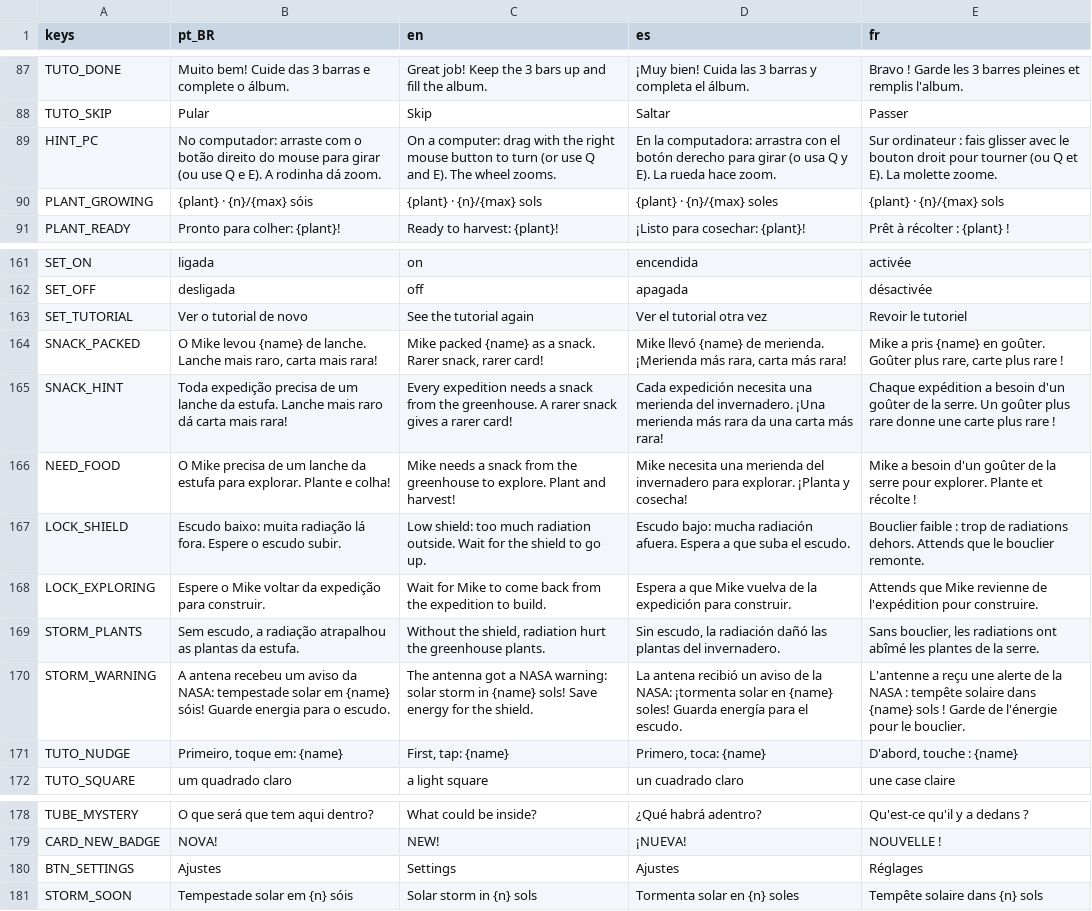
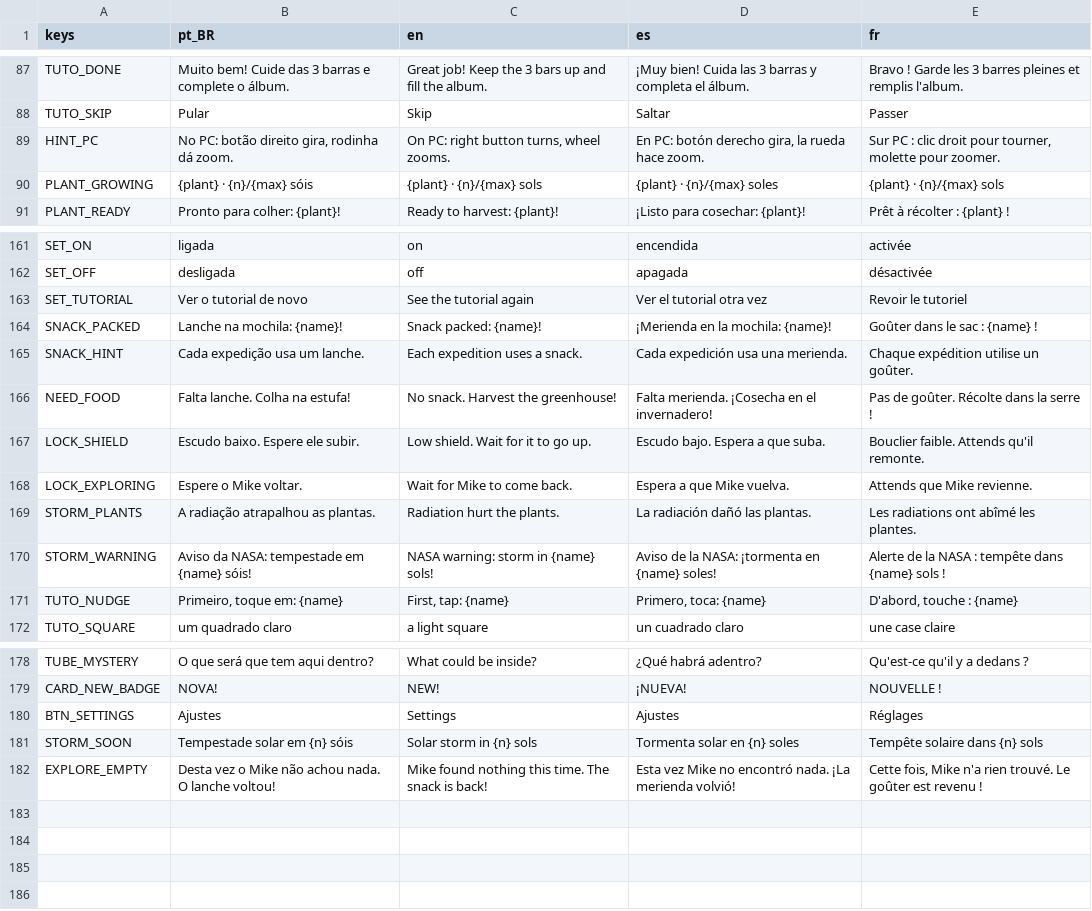
Before and after one commit to Out-Of-Space-Exception/mike-on-mars, a CSV file: conteudo/03-textos/textos.csv, drawn as a sheet; only a part is shown, gaps mark what is left out; the diff covers the shown part only.

```diff
--- a/conteudo/03-textos/textos.csv
+++ b/conteudo/03-textos/textos.csv
@@ -88,3 +88,3 @@ TUTO_DONE,Muito bem! Cuide das 3 barras e complete o álbum.,Great job! Keep the
 TUTO_SKIP,Pular,Skip,Saltar,Passer
-HINT_PC,No computador: arraste com o botão direito do mouse para girar (ou use Q e E). A rodinha dá zoom.,On a computer: drag with the right mouse button to turn (or use Q and E). The wheel zooms.,En la computadora: arrastra con el botón derecho para girar (o usa Q y E). La rueda hace zoom.,Sur ordinateur : fais glisser avec le bouton droit pour tourner (ou Q et E). La molette zoome.
+HINT_PC,"No PC: botão direito gira, rodinha dá zoom.","On PC: right button turns, wheel zooms.","En PC: botón derecho gira, la rueda hace zoom.","Sur PC : clic droit pour tourner, molette pour zoomer."
 PLANT_GROWING,{plant} · {n}/{max} sóis,{plant} · {n}/{max} sols,{plant} · {n}/{max} soles,{plant} · {n}/{max} sols
@@ -163,9 +163,9 @@ SET_OFF,desligada,off,apagada,désactivée
 SET_TUTORIAL,Ver o tutorial de novo,See the tutorial again,Ver el tutorial otra vez,Revoir le tutoriel
-SNACK_PACKED,"O Mike levou {name} de lanche. Lanche mais raro, carta mais rara!","Mike packed {name} as a snack. Rarer snack, rarer card!","Mike llevó {name} de merienda. ¡Merienda más rara, carta más rara!","Mike a pris {name} en goûter. Goûter plus rare, carte plus rare !"
-SNACK_HINT,Toda expedição precisa de um lanche da estufa. Lanche mais raro dá carta mais rara!,Every expedition needs a snack from the greenhouse. A rarer snack gives a rarer card!,Cada expedición necesita una merienda del invernadero. ¡Una merienda más rara da una carta más rara!,Chaque expédition a besoin d'un goûter de la serre. Un goûter plus rare donne une carte plus rare !
-NEED_FOOD,O Mike precisa de um lanche da estufa para explorar. Plante e colha!,Mike needs a snack from the greenhouse to explore. Plant and harvest!,Mike necesita una merienda del invernadero para explorar. ¡Planta y cosecha!,Mike a besoin d'un goûter de la serre pour explorer. Plante et récolte !
-LOCK_SHIELD,Escudo baixo: muita radiação lá fora. Espere o escudo subir.,Low shield: too much radiation outside. Wait for the shield to go up.,Escudo bajo: mucha radiación afuera. Espera a que suba el escudo.,Bouclier faible : trop de radiations dehors. Attends que le bouclier remonte.
-LOCK_EXPLORING,Espere o Mike voltar da expedição para construir.,Wait for Mike to come back from the expedition to build.,Espera a que Mike vuelva de la expedición para construir.,Attends que Mike revienne de l'expédition pour construire.
-STORM_PLANTS,"Sem escudo, a radiação atrapalhou as plantas da estufa.","Without the shield, radiation hurt the greenhouse plants.","Sin escudo, la radiación dañó las plantas del invernadero.","Sans bouclier, les radiations ont abîmé les plantes de la serre."
-STORM_WARNING,A antena recebeu um aviso da NASA: tempestade solar em {name} sóis! Guarde energia para o escudo.,The antenna got a NASA warning: solar storm in {name} sols! Save energy for the shield.,La antena recibió un aviso de la NASA: ¡tormenta solar en {name} soles! Guarda energía para el escudo.,L'antenne a reçu une alerte de la NASA : tempête solaire dans {name} sols ! Garde de l'énergie pour le bouclier.
+SNACK_PACKED,Lanche na mochila: {name}!,Snack packed: {name}!,¡Merienda en la mochila: {name}!,Goûter dans le sac : {name} !
+SNACK_HINT,Cada expedição usa um lanche.,Each expedition uses a snack.,Cada expedición usa una merienda.,Chaque expédition utilise un goûter.
+NEED_FOOD,Falta lanche. Colha na estufa!,No snack. Harvest the greenhouse!,Falta merienda. ¡Cosecha en el invernadero!,Pas de goûter. Récolte dans la serre !
+LOCK_SHIELD,Escudo baixo. Espere ele subir.,Low shield. Wait for it to go up.,Escudo bajo. Espera a que suba.,Bouclier faible. Attends qu'il remonte.
+LOCK_EXPLORING,Espere o Mike voltar.,Wait for Mike to come back.,Espera a que Mike vuelva.,Attends que Mike revienne.
+STORM_PLANTS,A radiação atrapalhou as plantas.,Radiation hurt the plants.,La radiación dañó las plantas.,Les radiations ont abîmé les plantes.
+STORM_WARNING,Aviso da NASA: tempestade em {name} sóis!,NASA warning: storm in {name} sols!,Aviso de la NASA: ¡tormenta en {name} soles!,Alerte de la NASA : tempête dans {name} sols !
 TUTO_NUDGE,"Primeiro, toque em: {name}","First, tap: {name}","Primero, toca: {name}","D'abord, touche : {name}"
@@ -181 +181,2 @@ BTN_SETTINGS,Ajustes,Settings,Ajustes,Réglages
 STORM_SOON,Tempestade solar em {n} sóis,Solar storm in {n} sols,Tormenta solar en {n} soles,Tempête solaire dans {n} sols
+EXPLORE_EMPTY,Desta vez o Mike não achou nada. O lanche voltou!,Mike found nothing this time. The snack is back!,Esta vez Mike no encontró nada. ¡La merienda volvió!,"Cette fois, Mike n'a rien trouvé. Le goûter est revenu !"
```
Also changed, not shown: 16 edited cells elsewhere in this file, jogo/data/textos.csv, 4 other files.
